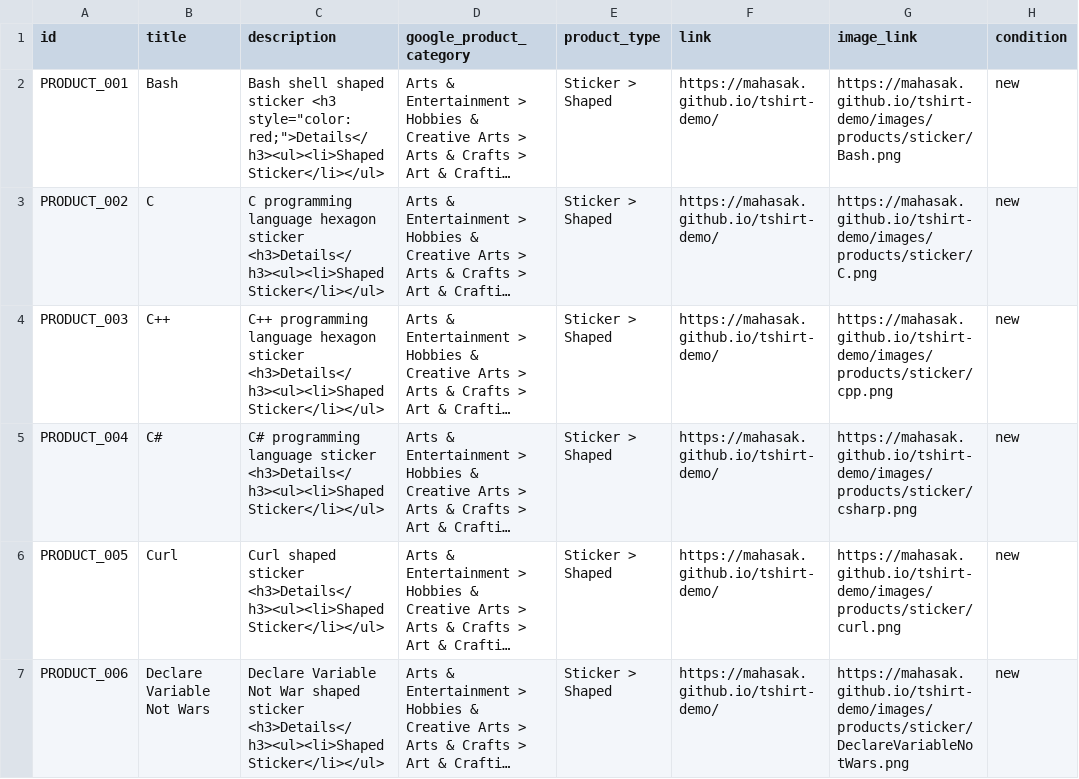
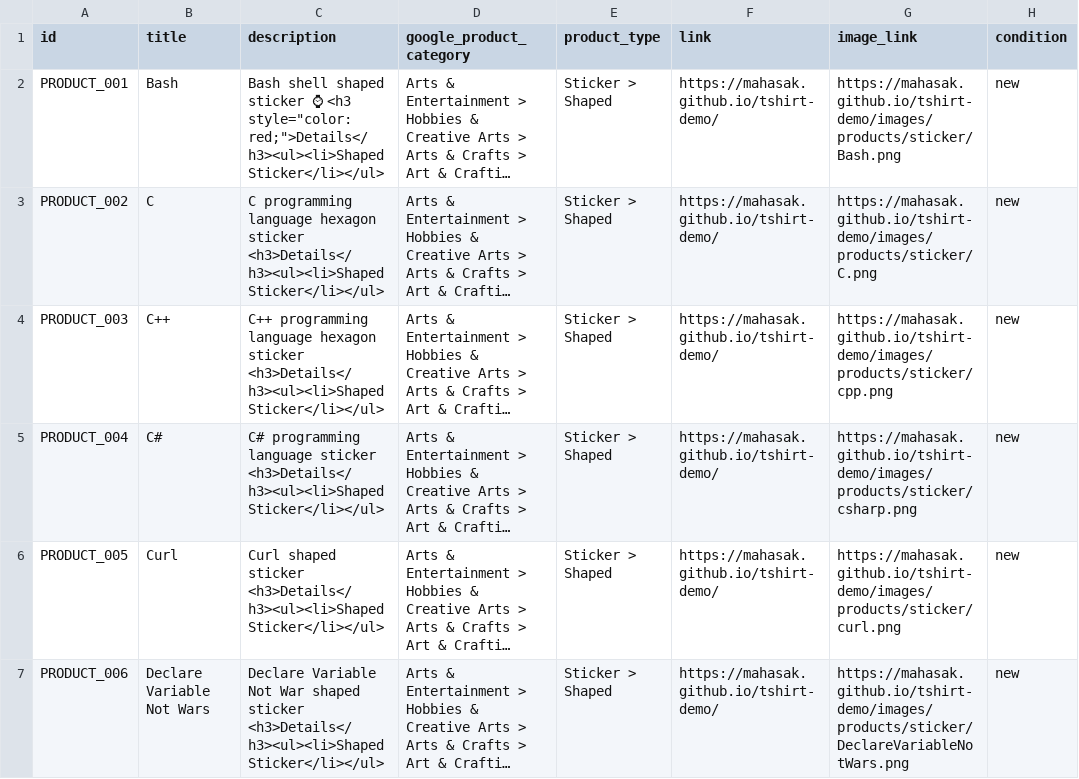
Before and after one commit to mahasak/tshirt-demo, a CSV file: catalog/brotherbear_sticker.csv, drawn as a sheet; only a part is shown; long unchanged cells end in …; the diff names each change by its address in the sheet, - before the commit and + after, or states it on an @@ line.

Commit message:
add emoji

```diff
--- a/catalog/brotherbear_sticker.csv
+++ b/catalog/brotherbear_sticker.csv
-C2 (description): …shaped sticker <h3 style="color:…
+C2 (description): …shaped sticker ⌚ <h3 style="color:…
```
